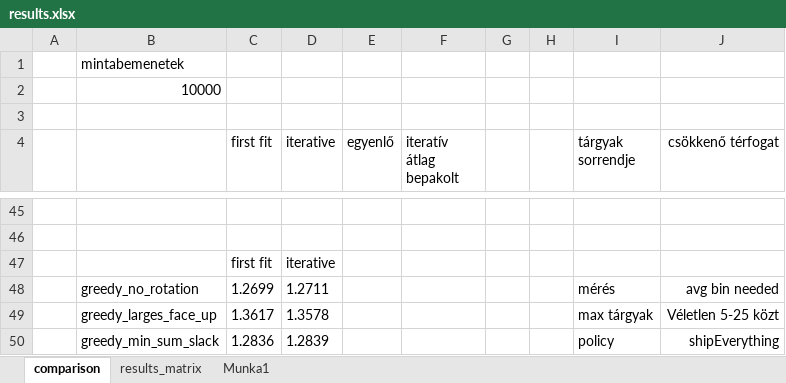
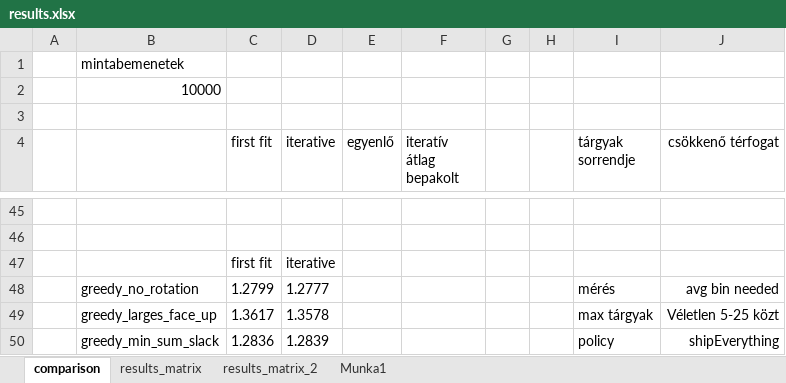
Before and after one commit to liladino/BinPacking, an Excel workbook: results.xlsx, sheet comparison, drawn as a sheet; only a part is shown, gaps mark what is left out; values as stored, in another font and other column widths than the file's, no borders; the diff names each change by its address in the sheet, - before the commit and + after, or states it on an @@ line.

Commit message:
new results

```diff
--- a/results.xlsx (sheet comparison)
+++ b/results.xlsx (sheet comparison)
+sheet tab: results_matrix_2
-C48 (first fit): 1.2699
+C48 (first fit): 1.2799
-D48 (iterative): 1.2711
+D48 (iterative): 1.2777
```
